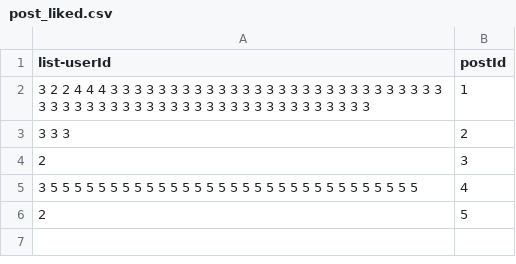
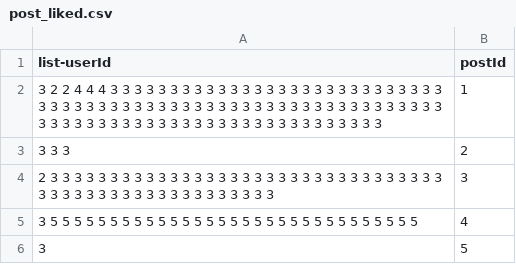
Before and after one commit to Anesthez/CSC-207-Group-Project-Group86, a CSV file: database/post_liked.csv, drawn as a sheet.

```diff
--- a/database/post_liked.csv
+++ b/database/post_liked.csv
@@ -1,6 +1,6 @@
 list-userId,postId
-3 2 2 4 4 4 3 3 3 3 3 3 3 3 3 3 3 3 3 3 3 3 3 3 3 3 3 3 3 3 3 3 3 3 3 3 3 3 3 3 3 3 3 3 3 3 3 3 3 3 3 3 3 3 3 3 3 3 3 3 3 3,1
+3 2 2 4 4 4 3 3 3 3 3 3 3 3 3 3 3 3 3 3 3 3 3 3 3 3 3 3 3 3 3 3 3 3 3 3 3 3 3 3 3 3 3 3 3 3 3 3 3 3 3 3 3 3 3 3 3 3 3 3 3 3 3 3 3 3 3 3 3 3 3 3 3 3 3 3 3 3 3 3 3 3 3 3 3 3 3 3 3 3 3 3 3 3 3 3 3,1
 3 3 3,2
-2,3
+2 3 3 3 3 3 3 3 3 3 3 3 3 3 3 3 3 3 3 3 3 3 3 3 3 3 3 3 3 3 3 3 3 3 3 3 3 3 3 3 3 3 3 3 3 3 3 3 3 3 3 3 3 3,3
 3 5 5 5 5 5 5 5 5 5 5 5 5 5 5 5 5 5 5 5 5 5 5 5 5 5 5 5 5 5 5 5,4
-2,5
+3,5
```
Also changed, not shown: database/post.csv, 1 other file.
